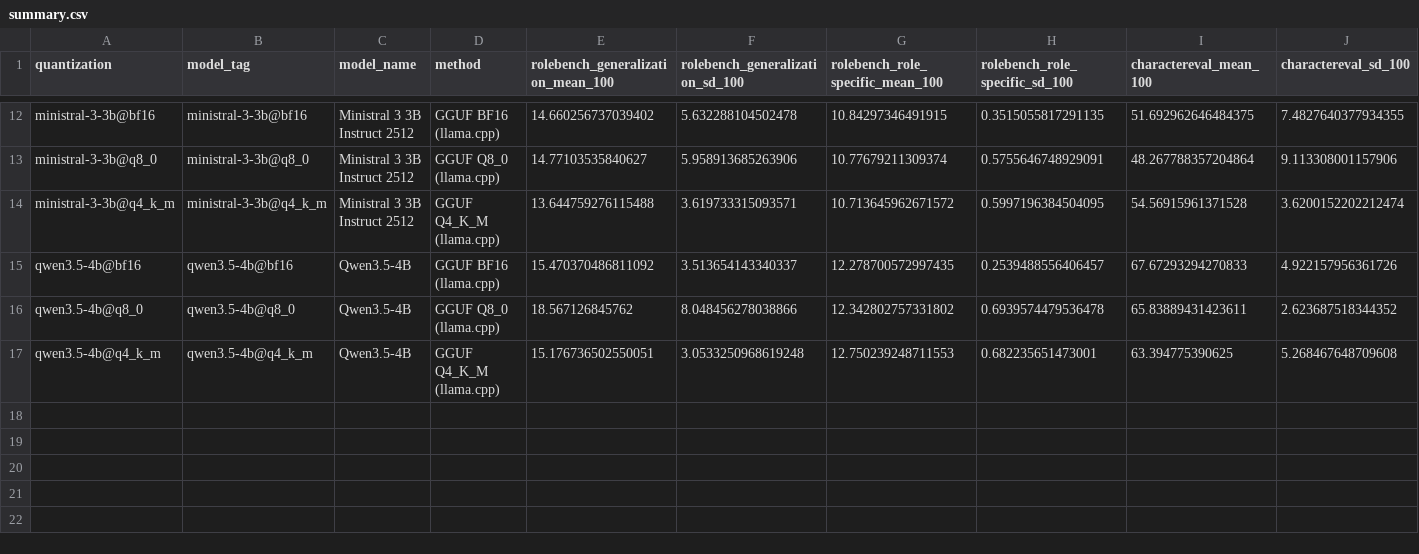
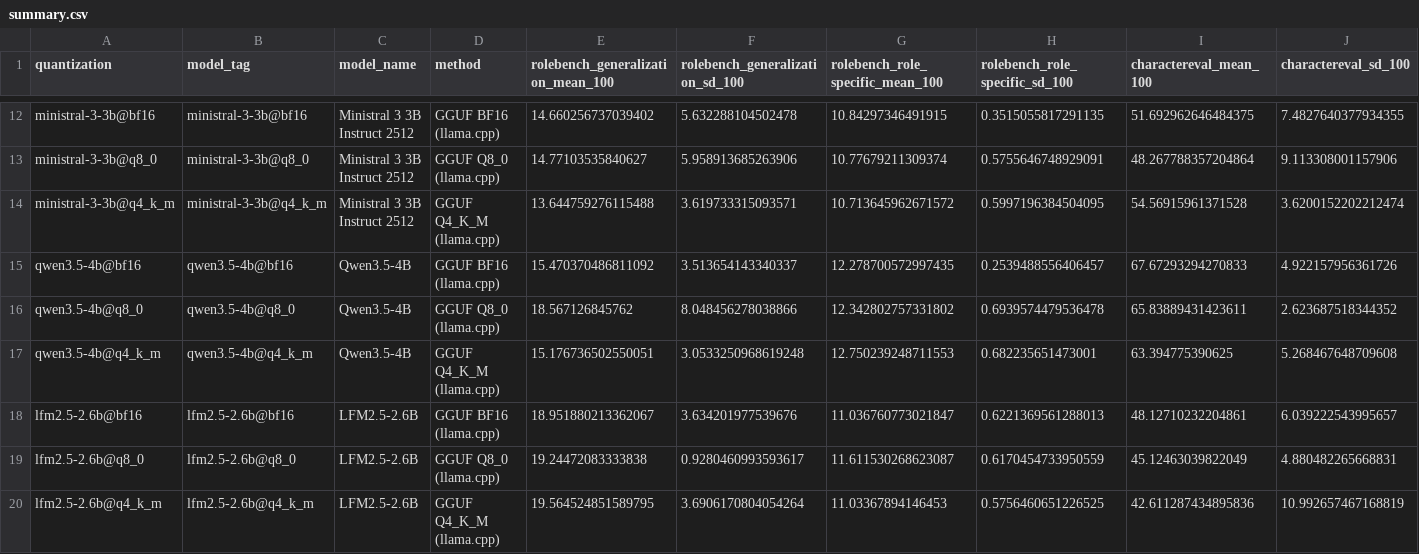
Before and after one commit to EthanCarollo/quantization-bench, a CSV file: results/summary.csv, drawn as a sheet; only a part is shown, gaps mark what is left out; rows hold the shown columns only; the diff names each change by its address in the sheet, - before the commit and + after, or states it on an @@ line.

Commit message:
feat(results): add LFM2.5 GGUF benchmarks

```diff
--- a/results/summary.csv
+++ b/results/summary.csv
+row 18: lfm2.5-2.6b@bf16 | lfm2.5-2.6b@bf16 | LFM2.5-2.6B | GGUF BF16 (llama.cpp) | 18.951880213362067 | 3.634201977539676 | 11.036760773021847 | 0.6221369561288013 | 48.12710232204861 | 6.039222543995657
+row 19: lfm2.5-2.6b@q8_0 | lfm2.5-2.6b@q8_0 | LFM2.5-2.6B | GGUF Q8_0 (llama.cpp) | 19.24472083333838 | 0.9280460993593617 | 11.611530268623087 | 0.6170454733950559 | 45.12463039822049 | 4.880482265668831
+row 20: lfm2.5-2.6b@q4_k_m | lfm2.5-2.6b@q4_k_m | LFM2.5-2.6B | GGUF Q4_K_M (llama.cpp) | 19.564524851589795 | 3.6906170804054264 | 11.03367894146453 | 0.5756460651226525 | 42.611287434895836 | 10.992657467168819
```
Also changed, not shown: 22 other files.
